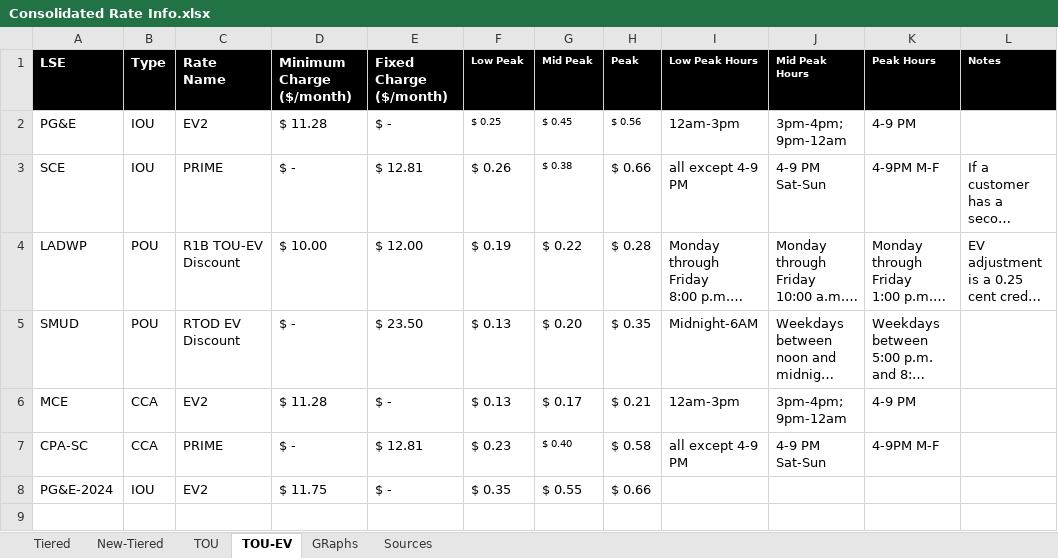
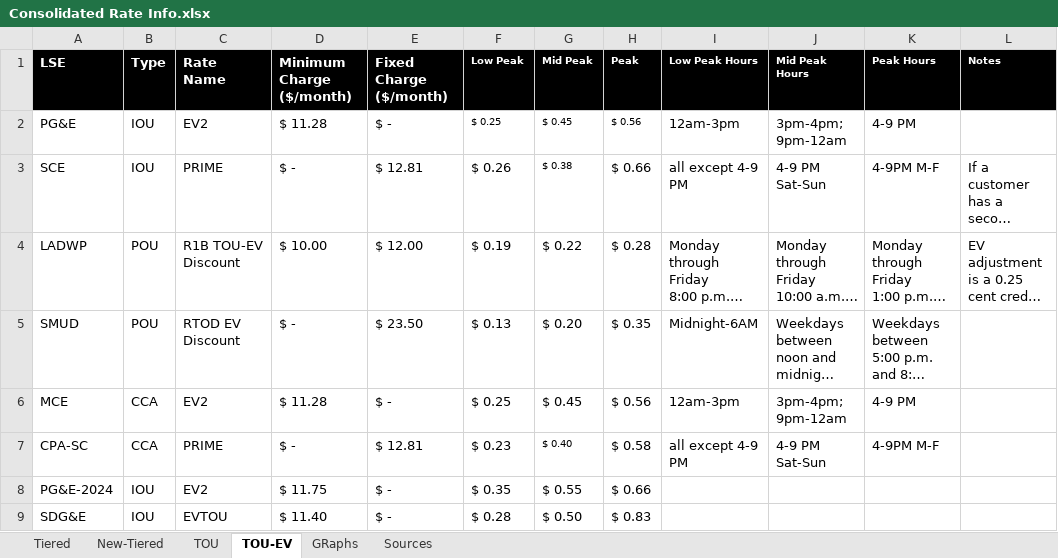
Before and after one commit to rayansud/CA_electricity_primer, an Excel workbook: Fig3_RateLevels/Consolidated Rate Info.xlsx, sheet TOU-EV, drawn as a sheet; long unchanged cells end in …; values as stored, in another font and other column widths than the file's, no borders; table styles not drawn; the diff names each change by its address in the sheet, - before the commit and + after, or states it on an @@ line.

```diff
--- a/Fig3_RateLevels/Consolidated Rate Info.xlsx (sheet TOU-EV)
+++ b/Fig3_RateLevels/Consolidated Rate Info.xlsx (sheet TOU-EV)
-F6 (Low Peak): $ 0.13
+F6 (Low Peak): $ 0.25
-G6 (Mid Peak): $ 0.17
+G6 (Mid Peak): $ 0.45
-H6 (Peak): $ 0.21
+H6 (Peak): $ 0.56
+row 9: SDG&E | IOU | EVTOU | $ 11.40 | $ - | $ 0.28 | $ 0.50 | $ 0.83
```
Also changed, not shown: sheet TOU, sheet New-Tiered, sheet Sources, formulas that keep their value, charts or pictures, Fig3_RateLevels/Consolidated Rate Info - tall.xlsx, 40 other files.
